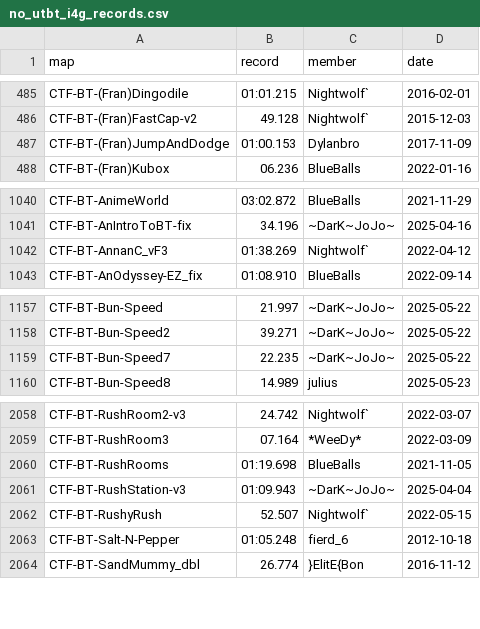
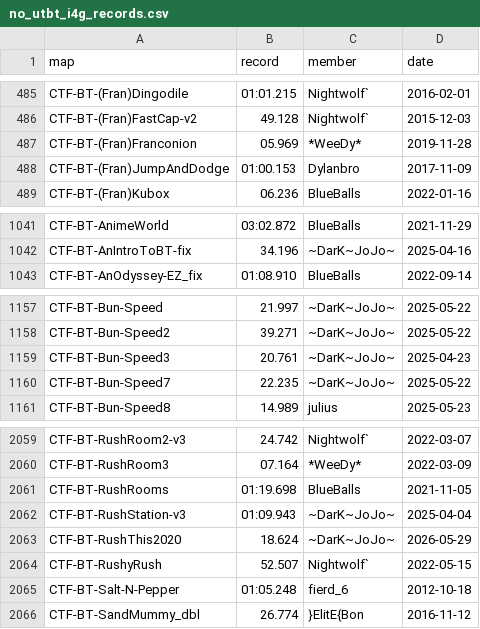
Before and after one commit to UT-BT/utbt_i4g_tracker_frontend, a CSV file: resources/data/no_utbt_i4g_records.csv, drawn as a sheet; only a part is shown, gaps mark what is left out; removed rows and columns are numbered as before the commit, all else as after; the diff names each change by its address in the sheet, - before the commit and + after, or states it on an @@ line.

```diff
--- a/resources/data/no_utbt_i4g_records.csv
+++ b/resources/data/no_utbt_i4g_records.csv
+row 487: CTF-BT-(Fran)Franconion | 05.969 | *WeeDy* | 2019-11-28
-row 1042: CTF-BT-AnnanC_vF3 | 01:38.269 | Nightwolf` | 2022-04-12
+row 1159: CTF-BT-Bun-Speed3 | 20.761 | ~DarK~JoJo~ | 2025-04-23
+row 2063: CTF-BT-RushThis2020 | 18.624 | ~DarK~JoJo~ | 2026-05-29
```
Also changed, not shown: resources/data/run_metadata.csv.
